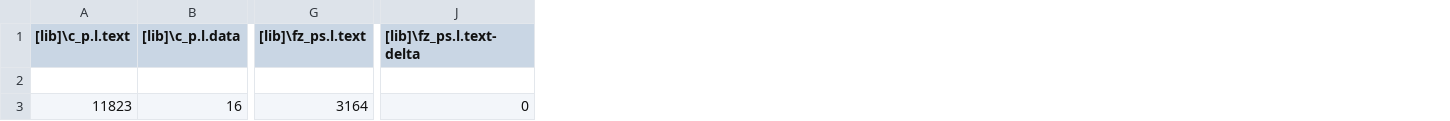
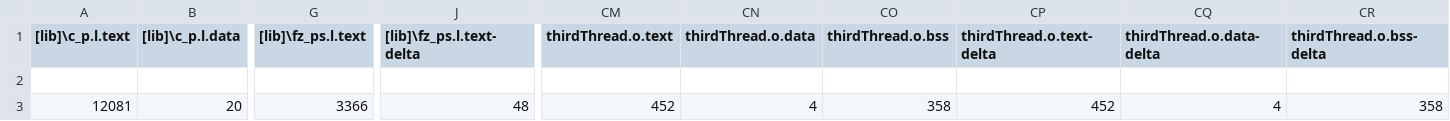
Before and after one commit to Toni-MC/EMP-PlantMonitoring, a CSV file: BUILD/DISCO_L072CZ_LRWAN1/ARMC6/EMP-PlantMonitoring_map.csv, drawn as a sheet; only a part is shown, gaps mark what is left out; the diff covers the shown part only; the diff names each change by its address in the sheet, - before the commit and + after, or states it on an @@ line.

```diff
--- a/BUILD/DISCO_L072CZ_LRWAN1/ARMC6/EMP-PlantMonitoring_map.csv
+++ b/BUILD/DISCO_L072CZ_LRWAN1/ARMC6/EMP-PlantMonitoring_map.csv
+column CM (thirdThread.o.text), row 3: 452
+column CN (thirdThread.o.data), row 3: 4
+column CO (thirdThread.o.bss), row 3: 358
+column CP (thirdThread.o.text-delta), row 3: 452
+column CQ (thirdThread.o.data-delta), row 3: 4
+column CR (thirdThread.o.bss-delta), row 3: 358
-A3 ([lib]\c_p.l.text): 11823
+A3 ([lib]\c_p.l.text): 12081
-B3 ([lib]\c_p.l.data): 16
+B3 ([lib]\c_p.l.data): 20
-G3 ([lib]\fz_ps.l.text): 3164
+G3 ([lib]\fz_ps.l.text): 3366
-J3 ([lib]\fz_ps.l.text-delta): 0
+J3 ([lib]\fz_ps.l.text-delta): 48
```
Also changed, not shown: 15 edited cells elsewhere in this file, 16 other files.
